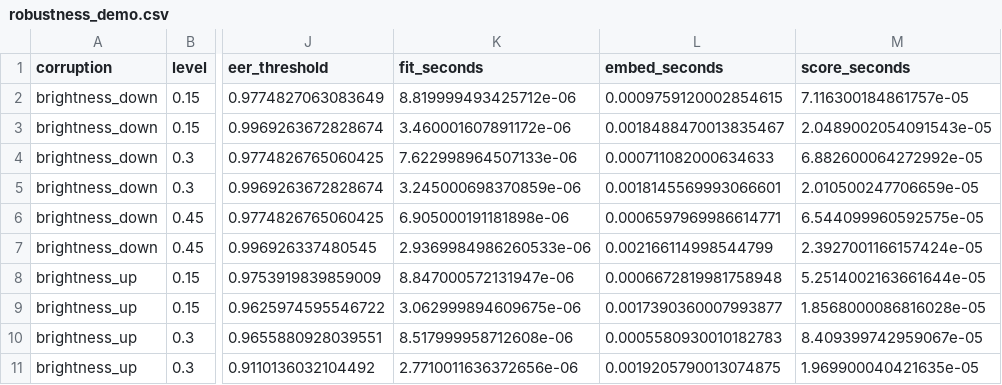
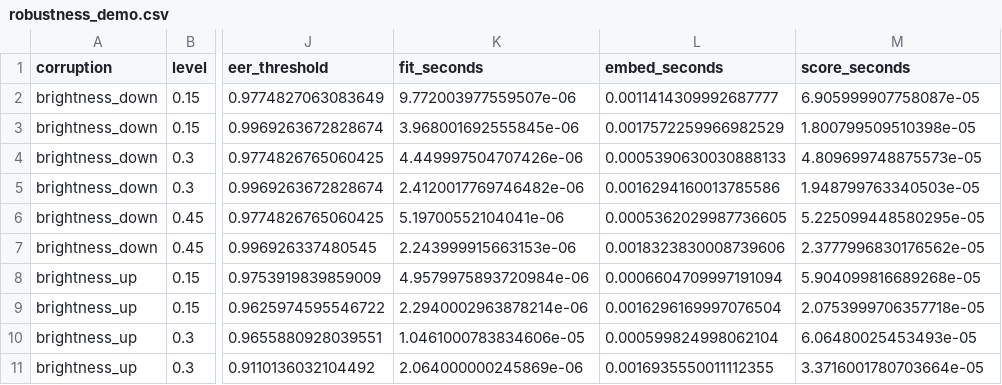
Before and after one commit to dqtxdy/face-recognition, a CSV file: reports/robustness_demo.csv, drawn as a sheet; only a part is shown, gaps mark what is left out; the diff covers the shown part only; the diff names each change by its address in the sheet, - before the commit and + after, or states it on an @@ line.

```diff
--- a/reports/robustness_demo.csv
+++ b/reports/robustness_demo.csv
-K2 (fit_seconds): 8.819999493425712e-06
+K2 (fit_seconds): 9.772003977559507e-06
-L2 (embed_seconds): 0.0009759120002854615
+L2 (embed_seconds): 0.0011414309992687777
-M2 (score_seconds): 7.116300184861757e-05
+M2 (score_seconds): 6.905999907758087e-05
-K3 (fit_seconds): 3.460001607891172e-06
+K3 (fit_seconds): 3.968001692555845e-06
-L3 (embed_seconds): 0.0018488470013835467
+L3 (embed_seconds): 0.0017572259966982529
-M3 (score_seconds): 2.0489002054091543e-05
+M3 (score_seconds): 1.800799509510398e-05
-K4 (fit_seconds): 7.622998964507133e-06
+K4 (fit_seconds): 4.449997504707426e-06
-L4 (embed_seconds): 0.000711082000634633
+L4 (embed_seconds): 0.0005390630030888133
-M4 (score_seconds): 6.882600064272992e-05
+M4 (score_seconds): 4.809699748875573e-05
-K5 (fit_seconds): 3.245000698370859e-06
+K5 (fit_seconds): 2.4120017769746482e-06
-L5 (embed_seconds): 0.0018145569993066601
+L5 (embed_seconds): 0.0016294160013785586
-M5 (score_seconds): 2.010500247706659e-05
+M5 (score_seconds): 1.948799763340503e-05
-K6 (fit_seconds): 6.905000191181898e-06
+K6 (fit_seconds): 5.19700552104041e-06
-L6 (embed_seconds): 0.0006597969986614771
+L6 (embed_seconds): 0.0005362029987736605
-M6 (score_seconds): 6.544099960592575e-05
+M6 (score_seconds): 5.225099448580295e-05
-K7 (fit_seconds): 2.9369984986260533e-06
+K7 (fit_seconds): 2.243999915663153e-06
-L7 (embed_seconds): 0.002166114998544799
+L7 (embed_seconds): 0.0018323830008739606
-M7 (score_seconds): 2.3927001166157424e-05
+M7 (score_seconds): 2.3777996830176562e-05
-K8 (fit_seconds): 8.847000572131947e-06
+K8 (fit_seconds): 4.9579975893720984e-06
-L8 (embed_seconds): 0.0006672819981758948
+L8 (embed_seconds): 0.0006604709997191094
-M8 (score_seconds): 5.2514002163661644e-05
+M8 (score_seconds): 5.904099816689268e-05
-K9 (fit_seconds): 3.062999894609675e-06
+K9 (fit_seconds): 2.2940002963878214e-06
-L9 (embed_seconds): 0.0017390360007993877
+L9 (embed_seconds): 0.0016296169997076504
-M9 (score_seconds): 1.8568000086816028e-05
+M9 (score_seconds): 2.0753999706357718e-05
-K10 (fit_seconds): 8.517999958712608e-06
+K10 (fit_seconds): 1.0461000783834606e-05
-L10 (embed_seconds): 0.0005580930010182783
+L10 (embed_seconds): 0.000599824998062104
-M10 (score_seconds): 8.409399742959067e-05
+M10 (score_seconds): 6.06480025453493e-05
-K11 (fit_seconds): 2.7710011636372656e-06
+K11 (fit_seconds): 2.064000000245869e-06
-L11 (embed_seconds): 0.0019205790013074875
+L11 (embed_seconds): 0.0016935550011112355
-M11 (score_seconds): 1.969900040421635e-05
+M11 (score_seconds): 3.3716001780703664e-05
```
Also changed, not shown: 96 edited cells elsewhere in this file, reports/demo_metrics.csv, 12 other files.
